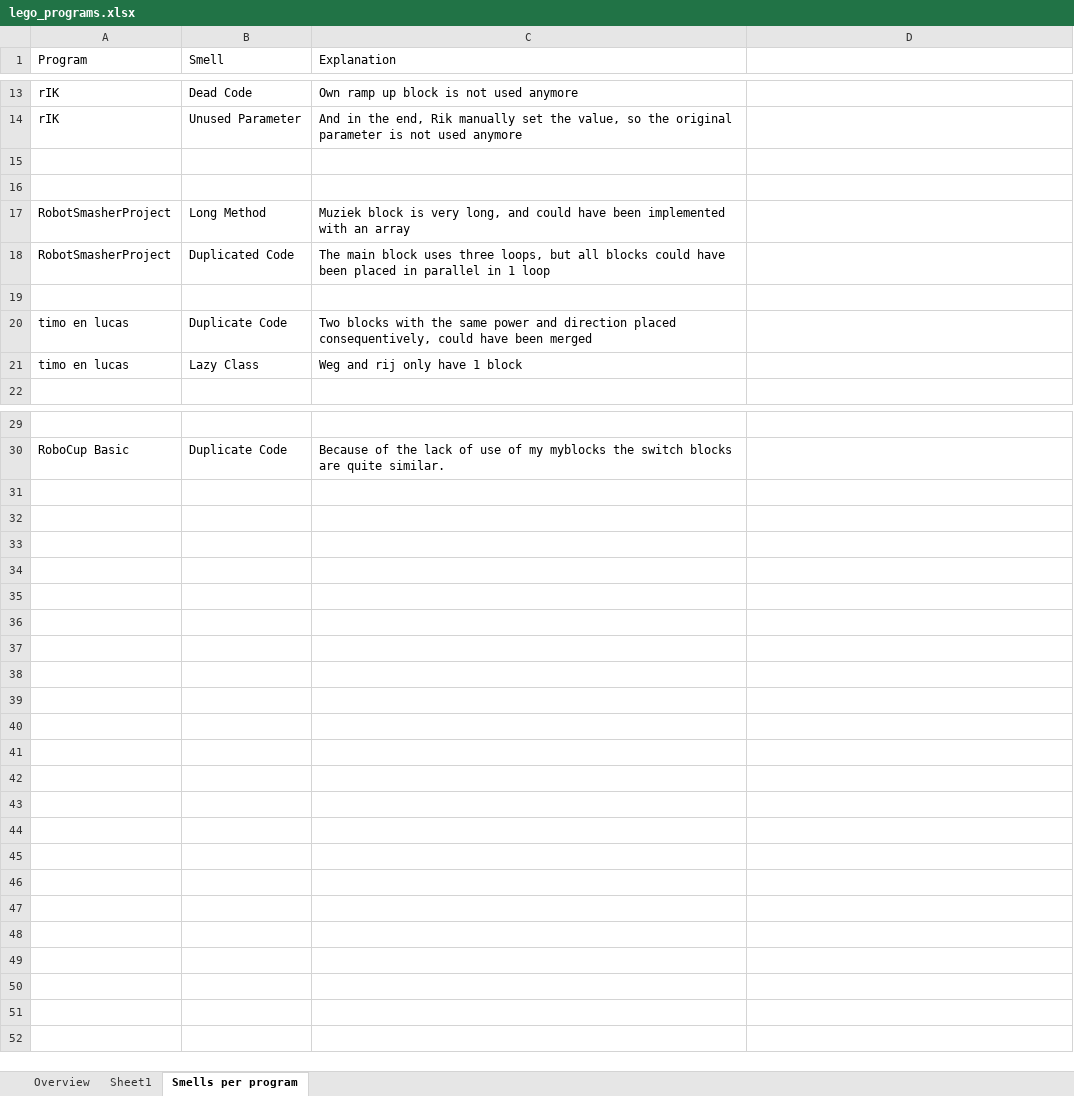
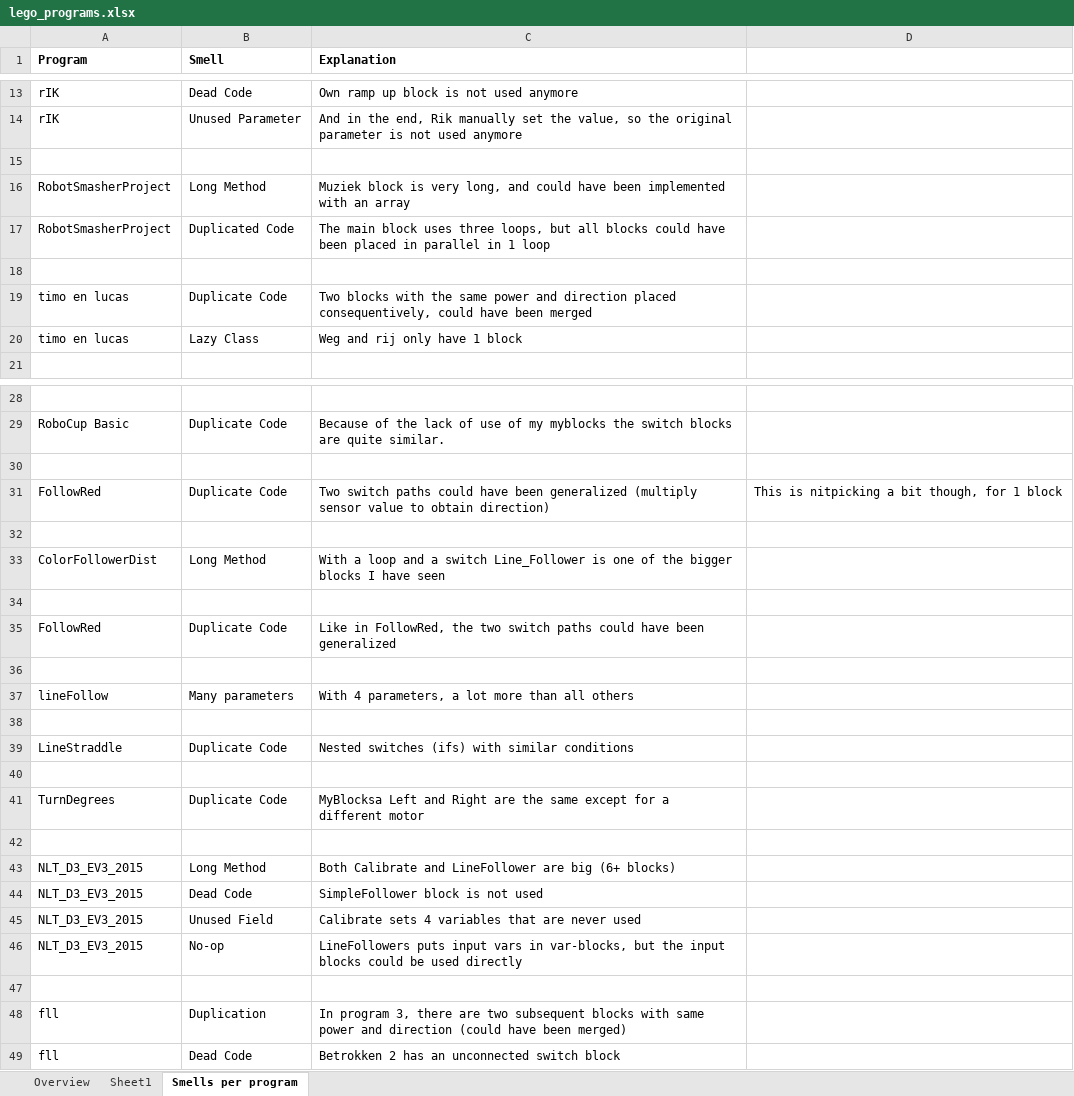
Before and after one commit to spreadsheetlab/end_user_refactoring, an Excel workbook: lego_programs.xlsx, sheet Smells per program, drawn as a sheet; only a part is shown, gaps mark what is left out; values as stored, in another font and other column widths than the file's, no borders; charts and pictures not drawn; removed rows and columns are numbered as before the commit, all else as after; the diff names each change by its address in the sheet, - before the commit and + after, or states it on an @@ line.

```diff
--- a/lego_programs.xlsx (sheet Smells per program)
+++ b/lego_programs.xlsx (sheet Smells per program)
-A1:C1 bold: off
+A1:C1 bold: on
-row 16: (empty)
+row 30: (empty)
+row 31: FollowRed | Duplicate Code | Two switch paths could have been generalized (multiply sensor value to obtain direction) | This is nitpicking a bit though, for 1 block
+row 32: (empty)
+row 33: ColorFollowerDist | Long Method | With a loop and a switch Line_Follower is one of the bigger blocks I have seen
+row 34: (empty)
+row 35: FollowRed | Duplicate Code | Like in FollowRed, the two switch paths could have been generalized
+row 36: (empty)
+row 37: lineFollow | Many parameters | With 4 parameters, a lot more than all others
+row 38: (empty)
+row 39: LineStraddle | Duplicate Code | Nested switches (ifs) with similar conditions
+row 40: (empty)
+row 41: TurnDegrees | Duplicate Code | MyBlocksa Left and Right are the same except for a different motor
+row 42: (empty)
+row 43: NLT_D3_EV3_2015 | Long Method | Both Calibrate and LineFollower are big (6+ blocks)
+row 44: NLT_D3_EV3_2015 | Dead Code | SimpleFollower block is not used
+row 45: NLT_D3_EV3_2015 | Unused Field | Calibrate sets 4 variables that are never used
+row 46: NLT_D3_EV3_2015 | No-op | LineFollowers puts input vars in var-blocks, but the input blocks could be used directly
+row 47: (empty)
+row 48: fll | Duplication | In program 3, there are two subsequent blocks with same power and direction (could have been merged)
+row 49: fll | Dead Code | Betrokken 2 has an unconnected switch block
```
Also changed, not shown: sheet Overview, charts or pictures, 11 other files.
